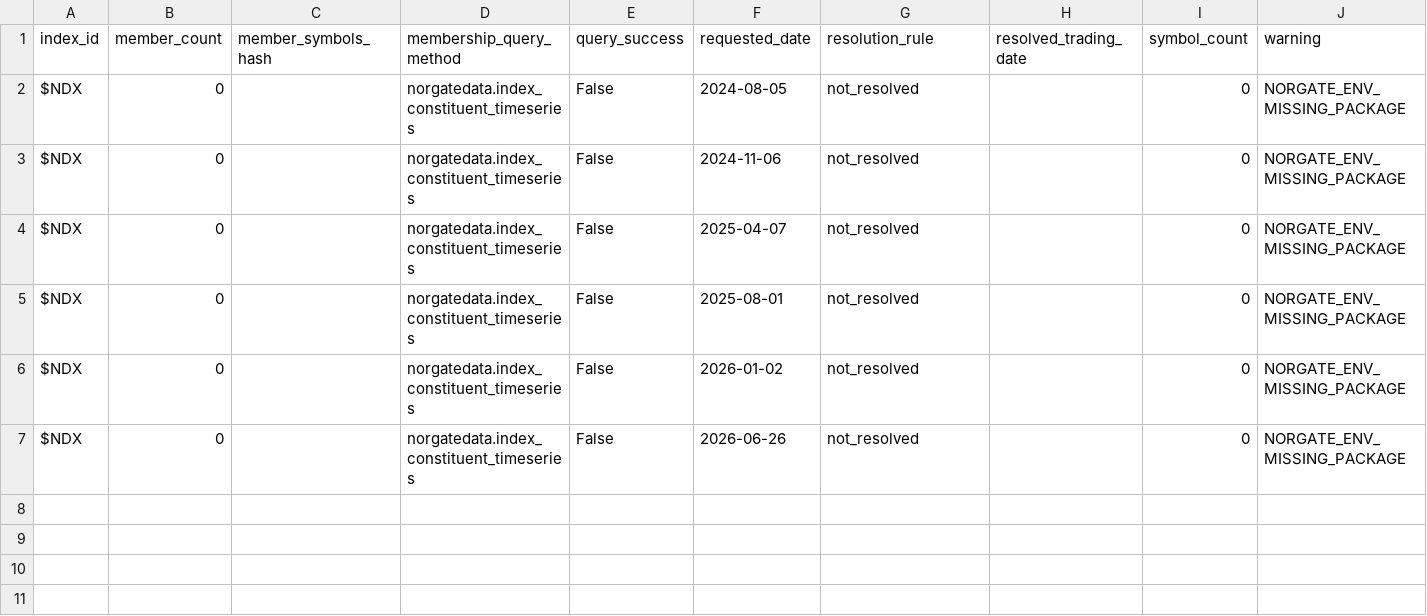
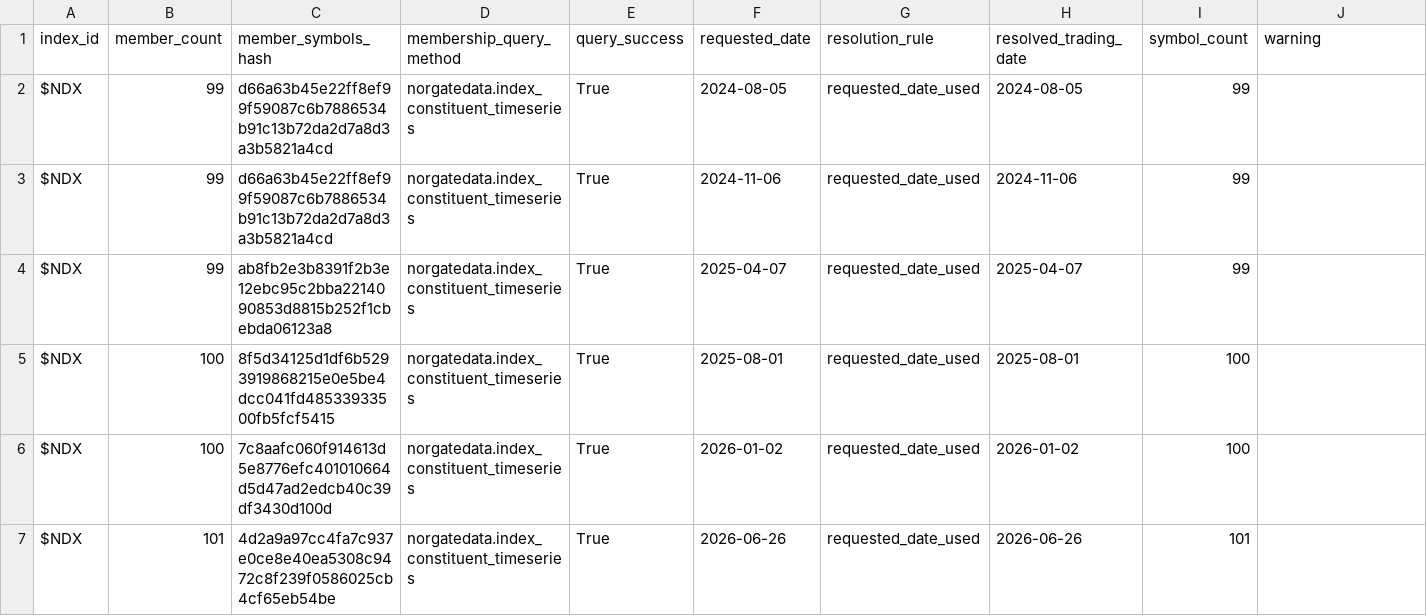
Before and after one commit to AI-Trading-Collaboration/AITradingSystem, a CSV file: outputs/research_trends/norgate_trial/membership_probe.csv, drawn as a sheet.

Commit message:
TRADING-2266 close Norgate trial summary artifacts

```diff
--- a/outputs/research_trends/norgate_trial/membership_probe.csv
+++ b/outputs/research_trends/norgate_trial/membership_probe.csv
@@ -1,7 +1,7 @@
 index_id,member_count,member_symbols_hash,membership_query_method,query_success,requested_date,resolution_rule,resolved_trading_date,symbol_count,warning
-$NDX,0,,norgatedata.index_constituent_timeseries,False,2024-08-05,not_resolved,,0,NORGATE_ENV_MISSING_PACKAGE
-$NDX,0,,norgatedata.index_constituent_timeseries,False,2024-11-06,not_resolved,,0,NORGATE_ENV_MISSING_PACKAGE
-$NDX,0,,norgatedata.index_constituent_timeseries,False,2025-04-07,not_resolved,,0,NORGATE_ENV_MISSING_PACKAGE
-$NDX,0,,norgatedata.index_constituent_timeseries,False,2025-08-01,not_resolved,,0,NORGATE_ENV_MISSING_PACKAGE
-$NDX,0,,norgatedata.index_constituent_timeseries,False,2026-01-02,not_resolved,,0,NORGATE_ENV_MISSING_PACKAGE
-$NDX,0,,norgatedata.index_constituent_timeseries,False,2026-06-26,not_resolved,,0,NORGATE_ENV_MISSING_PACKAGE
+$NDX,99,d66a63b45e22ff8ef99f59087c6b7886534b91c13b72da2d7a8d3a3b5821a4cd,norgatedata.index_constituent_timeseries,True,2024-08-05,requested_date_used,2024-08-05,99,
+$NDX,99,d66a63b45e22ff8ef99f59087c6b7886534b91c13b72da2d7a8d3a3b5821a4cd,norgatedata.index_constituent_timeseries,True,2024-11-06,requested_date_used,2024-11-06,99,
+$NDX,99,ab8fb2e3b8391f2b3e12ebc95c2bba2214090853d8815b252f1cbebda06123a8,norgatedata.index_constituent_timeseries,True,2025-04-07,requested_date_used,2025-04-07,99,
+$NDX,100,8f5d34125d1df6b5293919868215e0e5be4dcc041fd48533933500fb5fcf5415,norgatedata.index_constituent_timeseries,True,2025-08-01,requested_date_used,2025-08-01,100,
+$NDX,100,7c8aafc060f914613d5e8776efc401010664d5d47ad2edcb40c39df3430d100d,norgatedata.index_constituent_timeseries,True,2026-01-02,requested_date_used,2026-01-02,100,
+$NDX,101,4d2a9a97cc4fa7c937e0ce8e40ea5308c9472c8f239f0586025cb4cf65eb54be,norgatedata.index_constituent_timeseries,True,2026-06-26,requested_date_used,2026-06-26,101,
```
Also changed, not shown: outputs/research_trends/norgate_trial/daily_membership_snapshot_summary.csv, outputs/research_trends/norgate_trial/nasdaq100_breadth_prototype_2y.csv, 20 other files.
